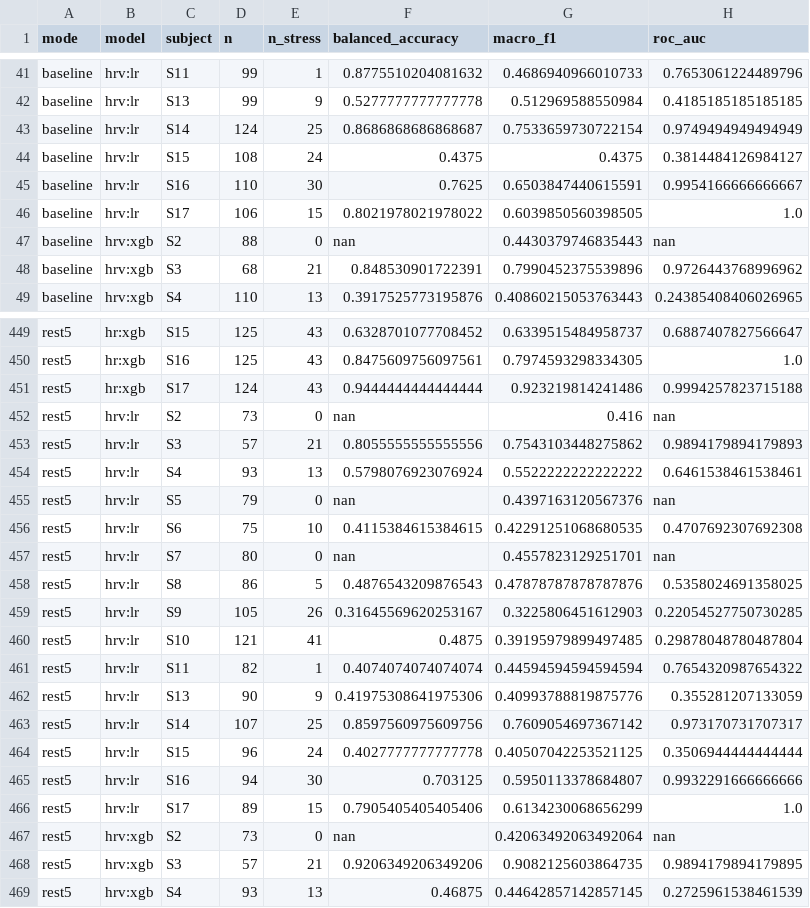
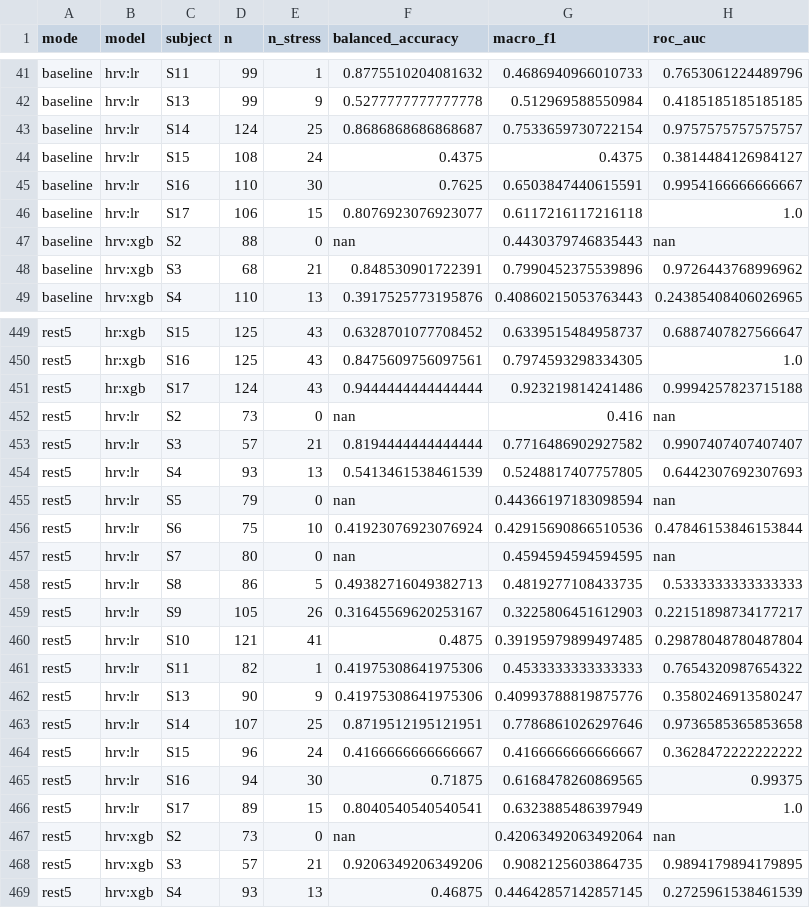
Before and after one commit to armaanmittalweb/SafeSpace, a CSV file: training/results/loso_per_subject.csv, drawn as a sheet; only a part is shown, gaps mark what is left out; the diff covers the shown part only.

Commit message:
Extend the C grid down to 1e-4 and rerun the LOSO evaluation
HRV and temperature had settled on the smallest C in the old grid.

```diff
--- a/training/results/loso_per_subject.csv
+++ b/training/results/loso_per_subject.csv
@@ -42,6 +42,6 @@ baseline,hrv:lr,S11,99,1,0.8775510204081632,0.4686940966010733,0.765306122448979
 baseline,hrv:lr,S13,99,9,0.5277777777777778,0.512969588550984,0.4185185185185185
-baseline,hrv:lr,S14,124,25,0.8686868686868687,0.7533659730722154,0.9749494949494949
+baseline,hrv:lr,S14,124,25,0.8686868686868687,0.7533659730722154,0.9757575757575757
 baseline,hrv:lr,S15,108,24,0.4375,0.4375,0.3814484126984127
 baseline,hrv:lr,S16,110,30,0.7625,0.6503847440615591,0.9954166666666667
-baseline,hrv:lr,S17,106,15,0.8021978021978022,0.6039850560398505,1.0
+baseline,hrv:lr,S17,106,15,0.8076923076923077,0.6117216117216118,1.0
 baseline,hrv:xgb,S2,88,0,nan,0.4430379746835443,nan
@@ -452,16 +452,16 @@ rest5,hr:xgb,S17,124,43,0.9444444444444444,0.923219814241486,0.9994257823715188
 rest5,hrv:lr,S2,73,0,nan,0.416,nan
-rest5,hrv:lr,S3,57,21,0.8055555555555556,0.7543103448275862,0.9894179894179893
-rest5,hrv:lr,S4,93,13,0.5798076923076924,0.5522222222222222,0.6461538461538461
-rest5,hrv:lr,S5,79,0,nan,0.4397163120567376,nan
-rest5,hrv:lr,S6,75,10,0.4115384615384615,0.42291251068680535,0.4707692307692308
-rest5,hrv:lr,S7,80,0,nan,0.4557823129251701,nan
-rest5,hrv:lr,S8,86,5,0.4876543209876543,0.47878787878787876,0.5358024691358025
-rest5,hrv:lr,S9,105,26,0.31645569620253167,0.3225806451612903,0.22054527750730285
+rest5,hrv:lr,S3,57,21,0.8194444444444444,0.7716486902927582,0.9907407407407407
+rest5,hrv:lr,S4,93,13,0.5413461538461539,0.5248817407757805,0.6442307692307693
+rest5,hrv:lr,S5,79,0,nan,0.44366197183098594,nan
+rest5,hrv:lr,S6,75,10,0.41923076923076924,0.42915690866510536,0.47846153846153844
+rest5,hrv:lr,S7,80,0,nan,0.4594594594594595,nan
+rest5,hrv:lr,S8,86,5,0.49382716049382713,0.4819277108433735,0.5333333333333333
+rest5,hrv:lr,S9,105,26,0.31645569620253167,0.3225806451612903,0.22151898734177217
 rest5,hrv:lr,S10,121,41,0.4875,0.39195979899497485,0.29878048780487804
-rest5,hrv:lr,S11,82,1,0.4074074074074074,0.44594594594594594,0.7654320987654322
-rest5,hrv:lr,S13,90,9,0.41975308641975306,0.40993788819875776,0.355281207133059
-rest5,hrv:lr,S14,107,25,0.8597560975609756,0.7609054697367142,0.973170731707317
-rest5,hrv:lr,S15,96,24,0.4027777777777778,0.40507042253521125,0.3506944444444444
-rest5,hrv:lr,S16,94,30,0.703125,0.5950113378684807,0.9932291666666666
-rest5,hrv:lr,S17,89,15,0.7905405405405406,0.6134230068656299,1.0
+rest5,hrv:lr,S11,82,1,0.41975308641975306,0.4533333333333333,0.7654320987654322
+rest5,hrv:lr,S13,90,9,0.41975308641975306,0.40993788819875776,0.3580246913580247
+rest5,hrv:lr,S14,107,25,0.8719512195121951,0.7786861026297646,0.9736585365853658
+rest5,hrv:lr,S15,96,24,0.4166666666666667,0.4166666666666667,0.3628472222222222
+rest5,hrv:lr,S16,94,30,0.71875,0.6168478260869565,0.99375
+rest5,hrv:lr,S17,89,15,0.8040540540540541,0.6323885486397949,1.0
 rest5,hrv:xgb,S2,73,0,nan,0.42063492063492064,nan
```
Also changed, not shown: 71 edited cells elsewhere in this file, 3 other files.
